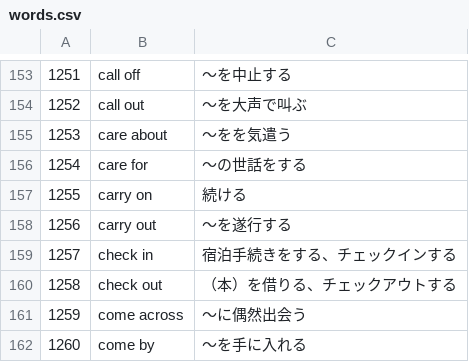
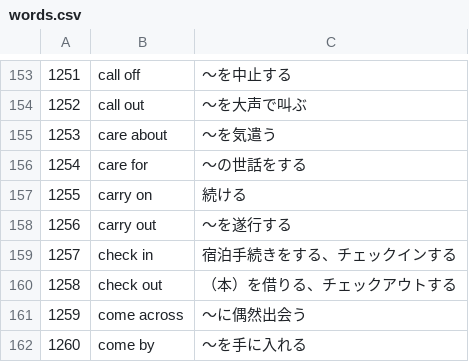
Before and after one commit to nakashima8823-art/vocab-test2, a CSV file: words.csv, drawn as a sheet; only a part is shown, gaps mark what is left out.

Commit message:
Update words.csv

```diff
--- a/words.csv
+++ b/words.csv
@@ -154,3 +154,3 @@
 1252,call out,～を大声で叫ぶ
-1253,care about,～をを気遣う
+1253,care about,～を気遣う
 1254,care for,～の世話をする
```
